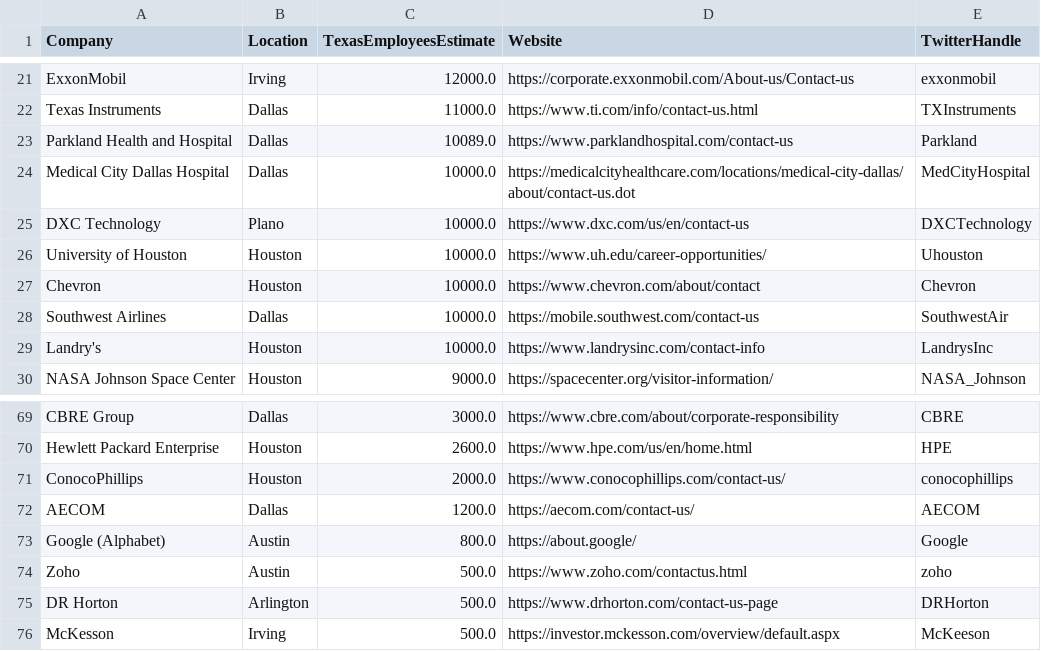
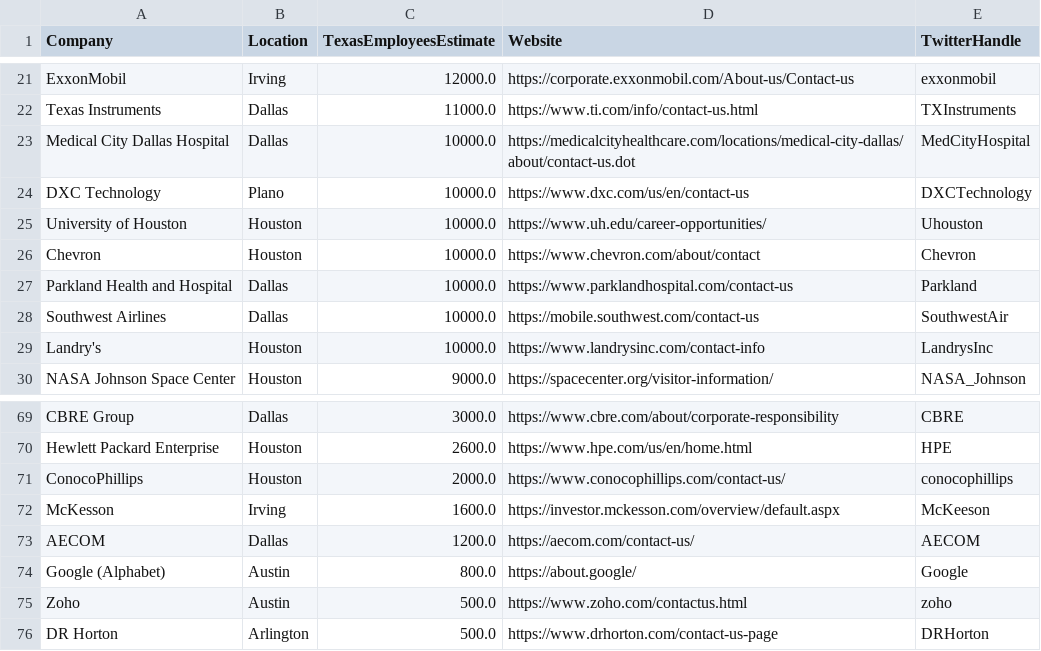
Before and after one commit to whoadvertiseson/relocationwatch, a CSV file: Texas/Texas_TopEmployers.csv, drawn as a sheet; only a part is shown, gaps mark what is left out.

```diff
--- a/Texas/Texas_TopEmployers.csv
+++ b/Texas/Texas_TopEmployers.csv
@@ -22,3 +22,2 @@ ExxonMobil,Irving,12000.0,https://corporate.exxonmobil.com/About-us/Contact-us,e
 Texas Instruments,Dallas,11000.0,https://www.ti.com/info/contact-us.html,TXInstruments
-Parkland Health and Hospital,Dallas,10089.0,https://www.parklandhospital.com/contact-us,Parkland
 Medical City Dallas Hospital,Dallas,10000.0,https://medicalcityhealthcare.com/locations/medical-city-dallas/about/contact-us.dot,MedCityHospital
@@ -27,2 +26,3 @@ University of Houston,Houston,10000.0,https://www.uh.edu/career-opportunities/,U
 Chevron,Houston,10000.0,https://www.chevron.com/about/contact,Chevron
+Parkland Health and Hospital,Dallas,10000.0,https://www.parklandhospital.com/contact-us,Parkland
 Southwest Airlines,Dallas,10000.0,https://mobile.southwest.com/contact-us,SouthwestAir
@@ -71,2 +71,3 @@ Hewlett Packard Enterprise,Houston,2600.0,https://www.hpe.com/us/en/home.html,HP
 ConocoPhillips,Houston,2000.0,https://www.conocophillips.com/contact-us/,conocophillips
+McKesson,Irving,1600.0,https://investor.mckesson.com/overview/default.aspx,McKeeson
 AECOM,Dallas,1200.0,https://aecom.com/contact-us/,AECOM
@@ -75,2 +76 @@ Zoho,Austin,500.0,https://www.zoho.com/contactus.html,zoho
 DR Horton,Arlington,500.0,https://www.drhorton.com/contact-us-page,DRHorton
-McKesson,Irving,500.0,https://investor.mckesson.com/overview/default.aspx,McKeeson
```
Also changed, not shown: Texas/Texas_RecentRelocations.csv, Texas/masterfile/Texas_CompaniesMaster.csv.
